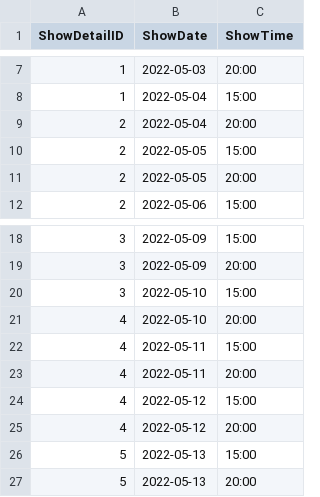
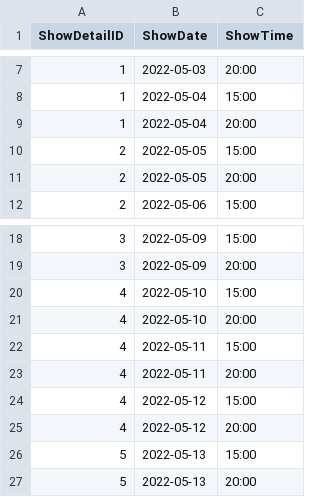
Before and after one commit to dymockb/Aston-Final-Project, a CSV file: Code/database-files/zuleyha-db-files/version2/csv-files/Performance.csv, drawn as a sheet; only a part is shown, gaps mark what is left out.

```diff
--- a/Code/database-files/zuleyha-db-files/version2/csv-files/Performance.csv
+++ b/Code/database-files/zuleyha-db-files/version2/csv-files/Performance.csv
@@ -8,3 +8,3 @@ ShowDetailID,ShowDate,ShowTime
 1,"2022-05-04","15:00"
-2,"2022-05-04","20:00"
+1,"2022-05-04","20:00"
 2,"2022-05-05","15:00"
@@ -19,3 +19,3 @@ ShowDetailID,ShowDate,ShowTime
 3,"2022-05-09","20:00"
-3,"2022-05-10","15:00"
+4,"2022-05-10","15:00"
 4,"2022-05-10","20:00"
```
Also changed, not shown: Code/database-files/zuleyha-db-files/version2/csv-files/ShowDetail.csv, 41 other files.
